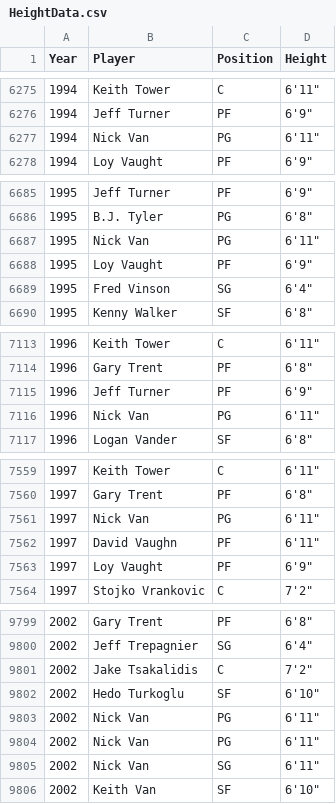
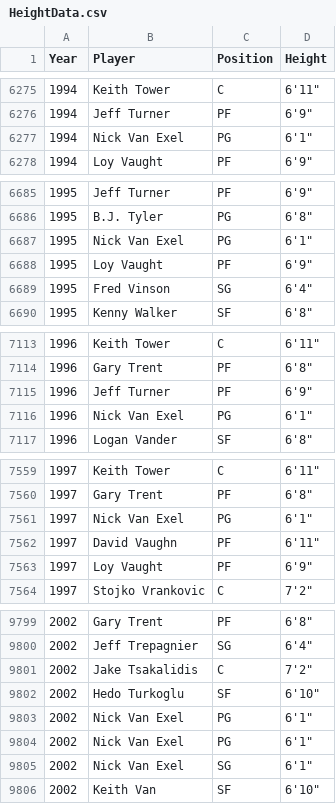
Before and after one commit to MSIA/nba-vis, a CSV file: Data/HeightData.csv, drawn as a sheet; only a part is shown, gaps mark what is left out; the diff covers the shown part only.

Commit message:
Fixed Nick Van Exel's name and Magic Johnson's height

```diff
--- a/Data/HeightData.csv
+++ b/Data/HeightData.csv
@@ -6276,3 +6276,3 @@ Year,Player,Position,Height
 1994,Jeff Turner,PF,"6'9"""
-1994,Nick Van,PG,"6'11"""
+1994,Nick Van Exel,PG,"6'1"""
 1994,Loy Vaught,PF,"6'9"""
@@ -6686,3 +6686,3 @@ Year,Player,Position,Height
 1995,B.J. Tyler,PG,"6'8"""
-1995,Nick Van,PG,"6'11"""
+1995,Nick Van Exel,PG,"6'1"""
 1995,Loy Vaught,PF,"6'9"""
@@ -7115,3 +7115,3 @@ Year,Player,Position,Height
 1996,Jeff Turner,PF,"6'9"""
-1996,Nick Van,PG,"6'11"""
+1996,Nick Van Exel,PG,"6'1"""
 1996,Logan Vander,SF,"6'8"""
@@ -7560,3 +7560,3 @@ Year,Player,Position,Height
 1997,Gary Trent,PF,"6'8"""
-1997,Nick Van,PG,"6'11"""
+1997,Nick Van Exel,PG,"6'1"""
 1997,David Vaughn,PF,"6'11"""
@@ -9802,5 +9802,5 @@ Year,Player,Position,Height
 2002,Hedo Turkoglu,SF,"6'10"""
-2002,Nick Van,PG,"6'11"""
-2002,Nick Van,PG,"6'11"""
-2002,Nick Van,SG,"6'11"""
+2002,Nick Van Exel,PG,"6'1"""
+2002,Nick Van Exel,PG,"6'1"""
+2002,Nick Van Exel,SG,"6'1"""
 2002,Keith Van,SF,"6'10"""
```
Also changed, not shown: 41 edited cells elsewhere in this file.
